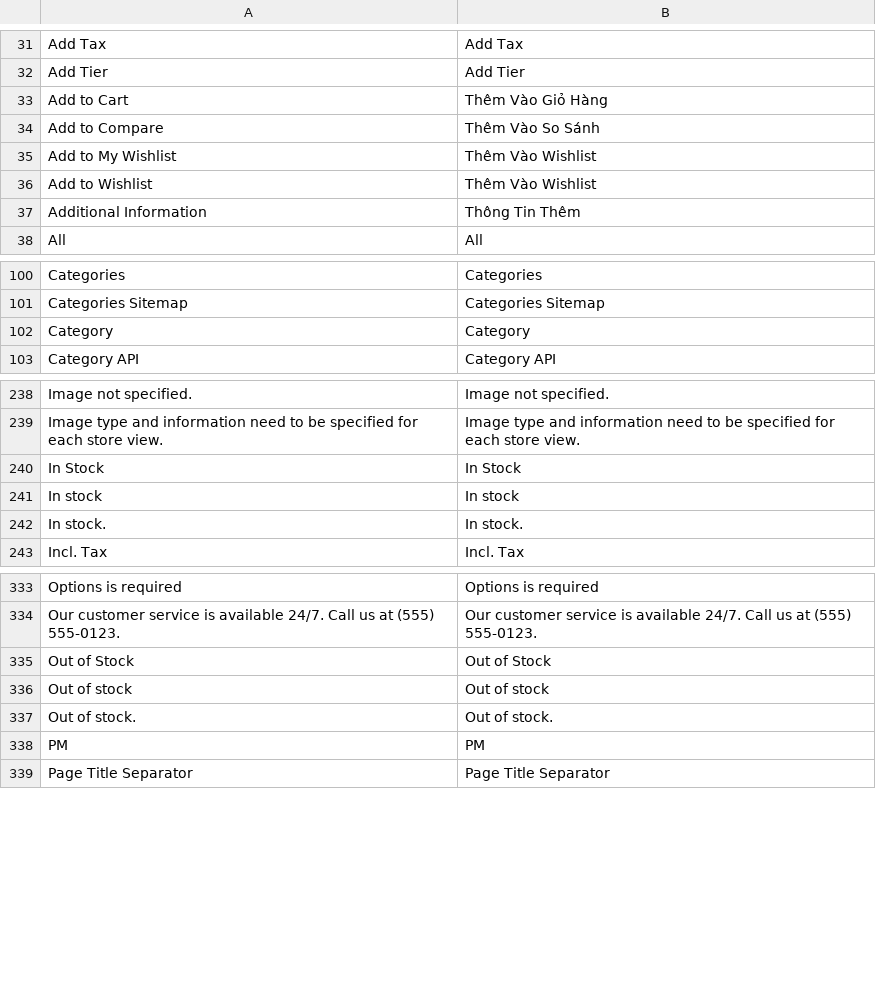
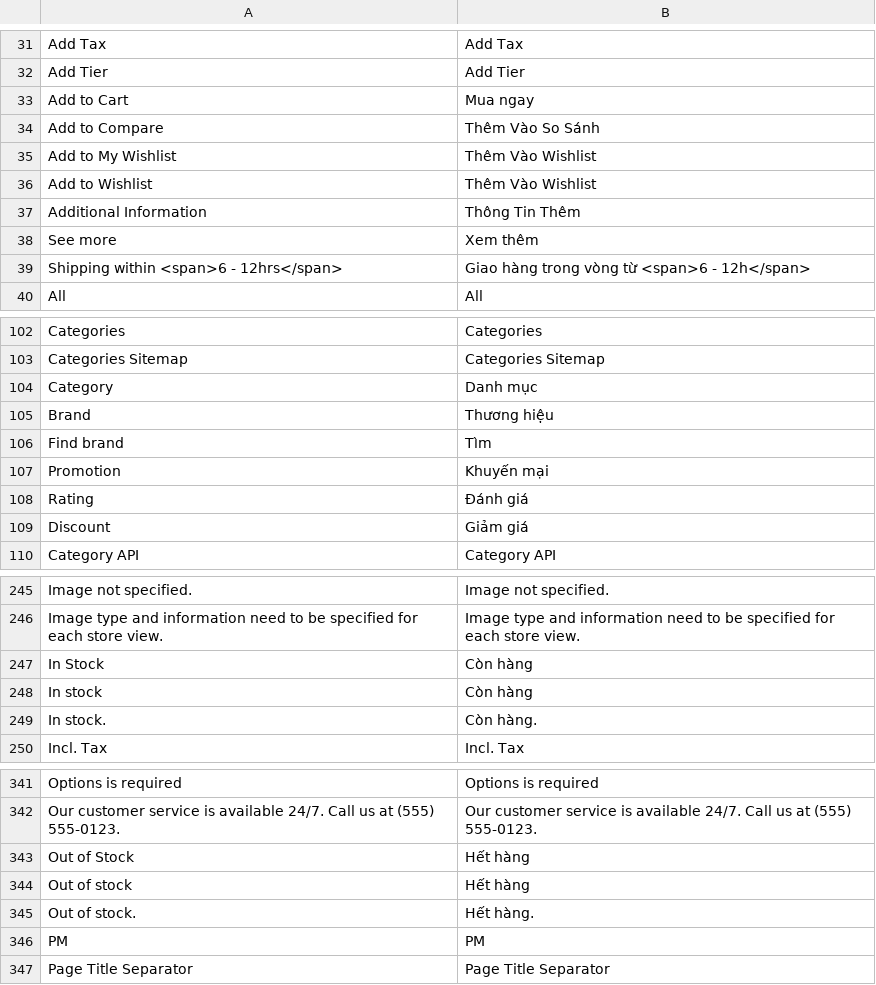
Before and after one commit to cleversoft/kidsplaza, a CSV file: app/locale/vi_VN/Mage_Catalog.csv, drawn as a sheet; only a part is shown, gaps mark what is left out; the diff covers the shown part only.

```diff
--- a/app/locale/vi_VN/Mage_Catalog.csv
+++ b/app/locale/vi_VN/Mage_Catalog.csv
@@ -32,3 +32,3 @@
 "Add Tier","Add Tier"
-"Add to Cart","Thêm Vào Giỏ Hàng"
+"Add to Cart","Mua ngay"
 "Add to Compare","Thêm Vào So Sánh"
@@ -37,2 +37,4 @@
 "Additional Information","Thông Tin Thêm"
+"See more","Xem thêm"
+"Shipping within <span>6 - 12hrs</span>","Giao hàng trong vòng từ <span>6 - 12h</span>"
 "All","All"
@@ -101,3 +103,8 @@
 "Categories Sitemap","Categories Sitemap"
-"Category","Category"
+"Category","Danh mục"
+"Brand","Thương hiệu"
+"Find brand","Tìm"
+"Promotion","Khuyến mại"
+"Rating","Đánh giá"
+"Discount","Giảm giá"
 "Category API","Category API"
@@ -239,5 +246,5 @@
 "Image type and information need to be specified for each store view.","Image type and information need to be specified for each store view."
-"In Stock","In Stock"
-"In stock","In stock"
-"In stock.","In stock."
+"In Stock","Còn hàng"
+"In stock","Còn hàng"
+"In stock.","Còn hàng."
 "Incl. Tax","Incl. Tax"
@@ -334,5 +342,5 @@
 "Our customer service is available 24/7. Call us at (555) 555-0123.","Our customer service is available 24/7. Call us at (555) 555-0123."
-"Out of Stock","Out of Stock"
-"Out of stock","Out of stock"
-"Out of stock.","Out of stock."
+"Out of Stock","Hết hàng"
+"Out of stock","Hết hàng"
+"Out of stock.","Hết hàng."
 "PM","PM"
```
Also changed, not shown: 2 added rows and 6 edited cells elsewhere in this file, app/locale/vi_VN/MT_KidsPlaza.csv, app/locale/vi_VN/Mage_Core.csv, 16 other files.
